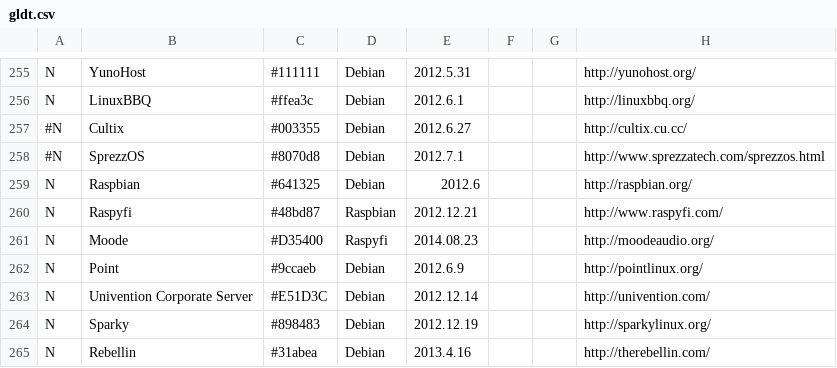
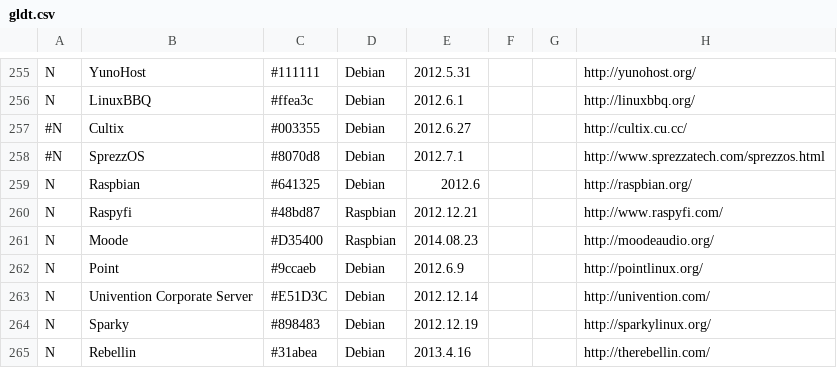
Before and after one commit to FabioLolix/LinuxTimeline, a CSV file: gldt.csv, drawn as a sheet; only a part is shown, gaps mark what is left out; the diff names each change by its address in the sheet, - before the commit and + after, or states it on an @@ line.

Commit message:
Fixed Moode to Raspbian-based distribution

```diff
--- a/gldt.csv
+++ b/gldt.csv
-D261: Raspyfi
+D261: Raspbian
```
Also changed, not shown: 1 other file.
